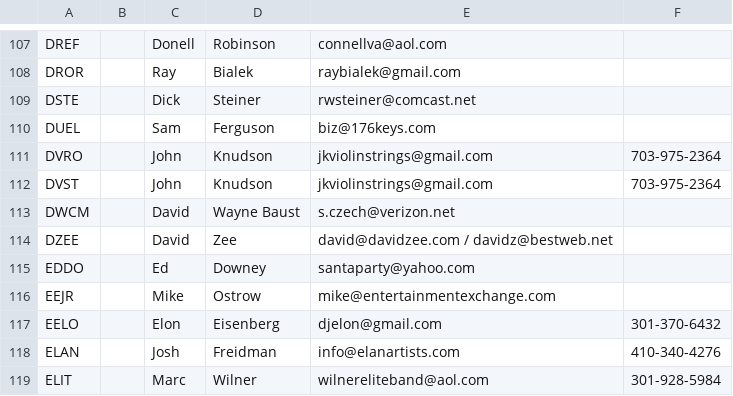
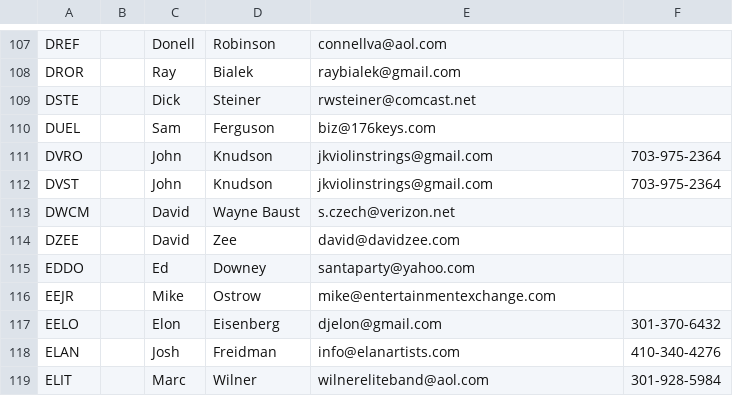
Before and after one commit to anrob/wtasystem, a CSV file: db/WTAUSERS.csv, drawn as a sheet; only a part is shown, gaps mark what is left out.

Commit message:
u emails

```diff
--- a/db/WTAUSERS.csv
+++ b/db/WTAUSERS.csv
@@ -113,3 +113,3 @@ DVST||John|Knudson|jkviolinstrings@gmail.com|703-975-2364
 DWCM||David|Wayne Baust|s.czech@verizon.net|
-DZEE||David|Zee|david@davidzee.com / davidz@bestweb.net|
+DZEE||David|Zee|david@davidzee.com|
 EDDO||Ed|Downey|santaparty@yahoo.com|
```
